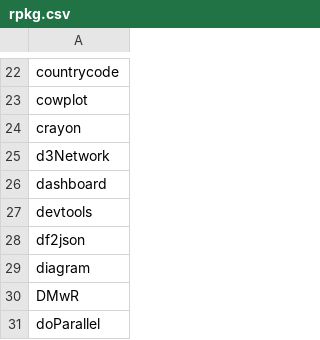
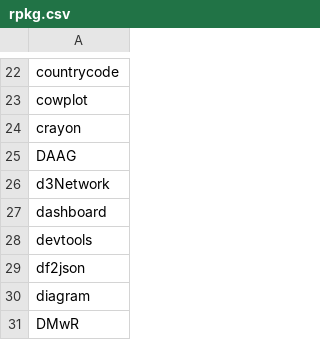
Before and after one commit to nhchauvnu/rpkg, a CSV file: rpkg.csv, drawn as a sheet; only a part is shown, gaps mark what is left out; the shorter side is filled out with more unchanged rows; the diff names each change by its address in the sheet, - before the commit and + after, or states it on an @@ line.

Commit message:
Added DAAG for regression fit

```diff
--- a/rpkg.csv
+++ b/rpkg.csv
+row 25: DAAG
```
